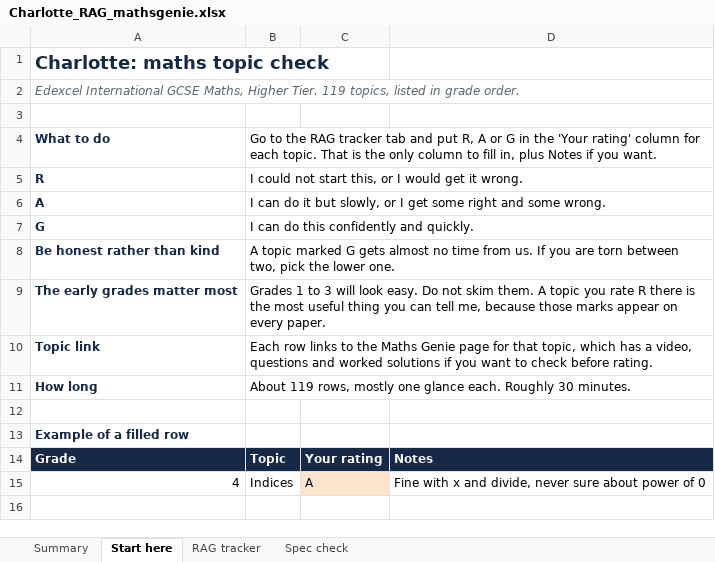
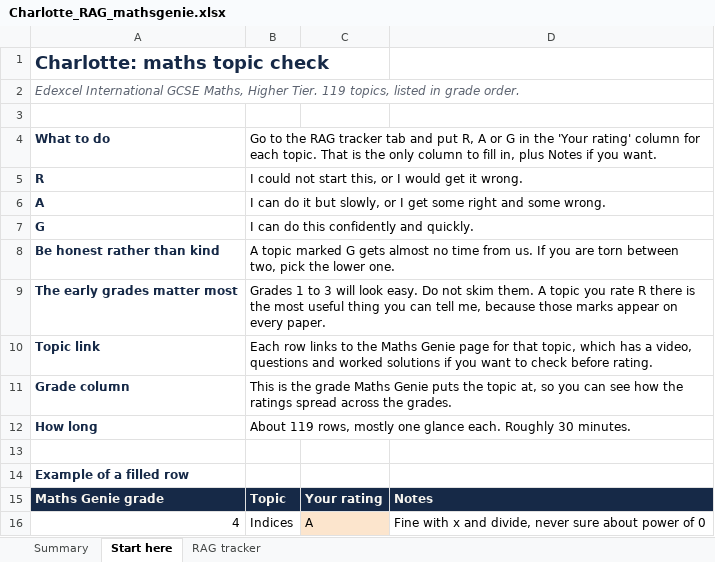
Before and after one commit to AliAljawabra/Daily, an Excel workbook: tutoring/charlotte/Charlotte_RAG_mathsgenie.xlsx, sheet Start here, drawn as a sheet; values as stored, in another font and other column widths than the file's, no borders; addresses are those after the commit; the diff names each change by its address in the sheet, - before the commit and + after, or states it on an @@ line.

```diff
--- a/tutoring/charlotte/Charlotte_RAG_mathsgenie.xlsx (sheet Start here)
+++ b/tutoring/charlotte/Charlotte_RAG_mathsgenie.xlsx (sheet Start here)
-sheet tab: Spec check
+row 11: Grade column | This is the grade Maths Genie puts the topic at, so you can see how the ratings spread across the grades.
-A15: Grade
+A15: Maths Genie grade
```
Also changed, not shown: sheet Summary, sheet RAG tracker, formulas that keep their value, 2 other files.
